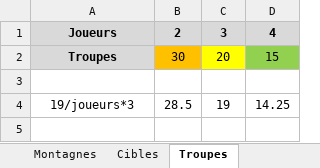
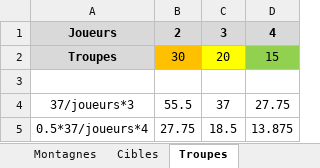
Before and after one commit to LucasBorboleta/Donjons-et-Barons, an Excel workbook: Parametres.xlsx, sheet Troupes, drawn as a sheet; values as stored, in another font and other column widths than the file's, no borders; removed rows and columns are numbered as before the commit, all else as after; the diff names each change by its address in the sheet, - before the commit and + after, or states it on an @@ line.

```diff
--- a/Parametres.xlsx (sheet Troupes)
+++ b/Parametres.xlsx (sheet Troupes)
-row 4: 19/joueurs*3 | 28.5 | 19 | 14.25
+row 4: 37/joueurs*3 | 55.5 | 37 | 27.75
+row 5: 0.5*37/joueurs*4 | 27.75 | 18.5 | 13.875
```
Also changed, not shown: 19 other files.
